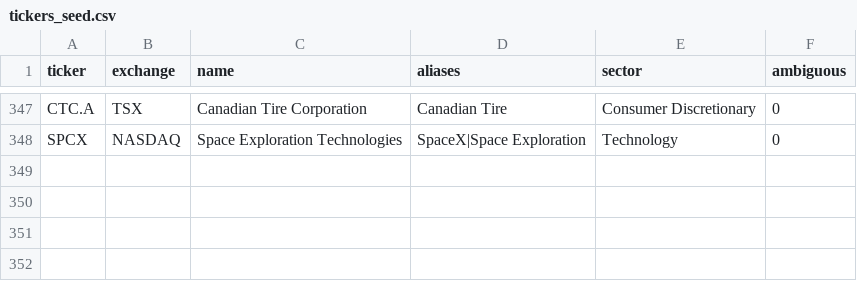
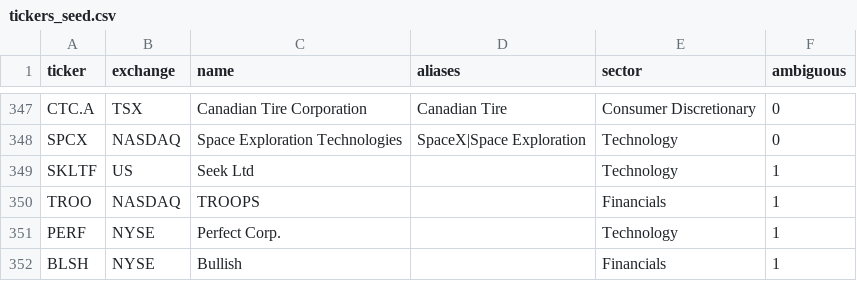
Before and after one commit to akhoipham/market_intel, a CSV file: data/tickers_seed.csv, drawn as a sheet; only a part is shown, gaps mark what is left out; the diff names each change by its address in the sheet, - before the commit and + after, or states it on an @@ line.

Commit message:
Add files via upload

```diff
--- a/data/tickers_seed.csv
+++ b/data/tickers_seed.csv
+row 349: SKLTF | US | Seek Ltd |  | Technology | 1
+row 350: TROO | NASDAQ | TROOPS |  | Financials | 1
+row 351: PERF | NYSE | Perfect Corp. |  | Technology | 1
+row 352: BLSH | NYSE | Bullish |  | Financials | 1
```
